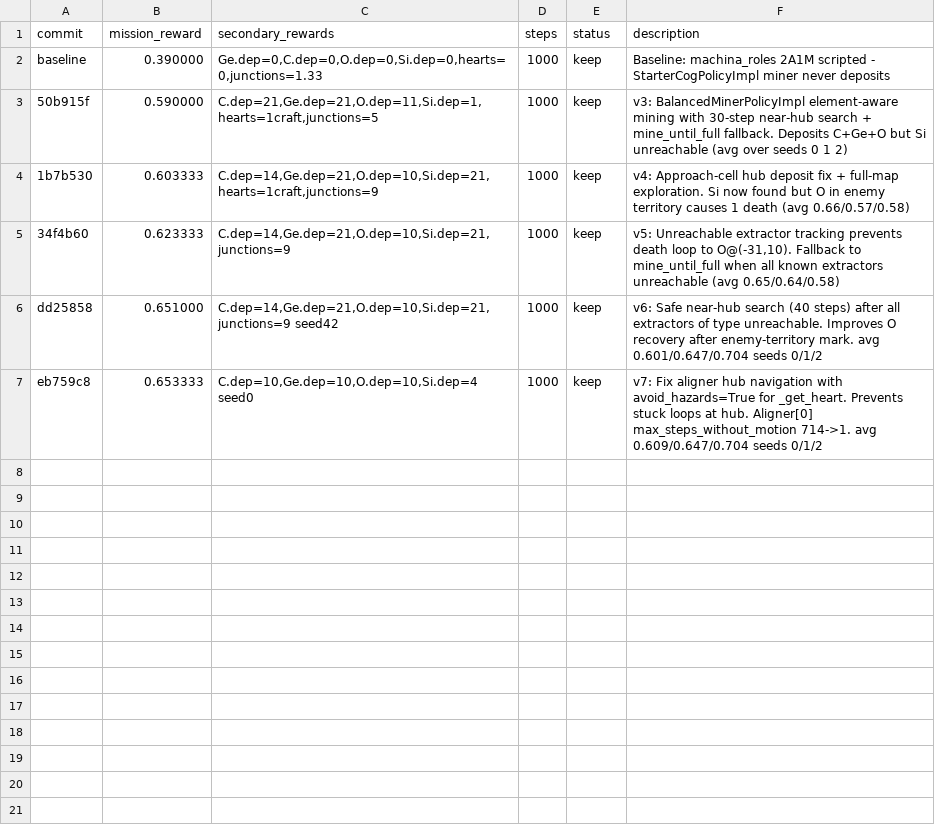
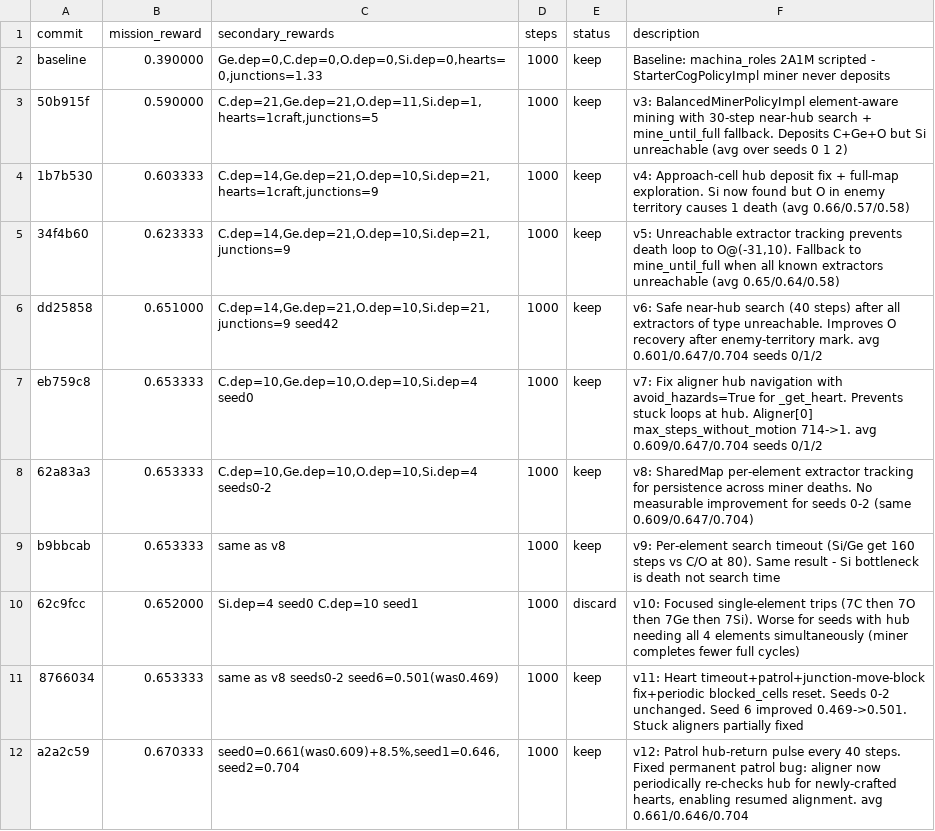
Before and after one commit to SolbiatiAlessandro/cogames, a TSV file: docs/results_autoresearch-issue-24-balanced-mining.tsv, drawn as a sheet.

```diff
--- a/docs/results_autoresearch-issue-24-balanced-mining.tsv
+++ b/docs/results_autoresearch-issue-24-balanced-mining.tsv
@@ -7 +7,6 @@ dd25858	0.651000	C.dep=14,Ge.dep=21,O.dep=10,Si.dep=21,junctions=9 seed42	1000	k
 eb759c8	0.653333	C.dep=10,Ge.dep=10,O.dep=10,Si.dep=4 seed0	1000	keep	v7: Fix aligner hub navigation with avoid_hazards=True for _get_heart. Prevents stuck loops at hub. Aligner[0] max_steps_without_motion 714->1. avg 0.609/0.647/0.704 seeds 0/1/2
+62a83a3	0.653333	C.dep=10,Ge.dep=10,O.dep=10,Si.dep=4 seeds0-2	1000	keep	v8: SharedMap per-element extractor tracking for persistence across miner deaths. No measurable improvement for seeds 0-2 (same 0.609/0.647/0.704)
+b9bbcab	0.653333	same as v8	1000	keep	v9: Per-element search timeout (Si/Ge get 160 steps vs C/O at 80). Same result - Si bottleneck is death not search time
+62c9fcc	0.652000	Si.dep=4 seed0 C.dep=10 seed1	1000	discard	v10: Focused single-element trips (7C then 7O then 7Ge then 7Si). Worse for seeds with hub needing all 4 elements simultaneously (miner completes fewer full cycles)
+8766034	0.653333	same as v8 seeds0-2 seed6=0.501(was0.469)	1000	keep	v11: Heart timeout+patrol+junction-move-block fix+periodic blocked_cells reset. Seeds 0-2 unchanged. Seed 6 improved 0.469->0.501. Stuck aligners partially fixed
+a2a2c59	0.670333	seed0=0.661(was0.609)+8.5%,seed1=0.646,seed2=0.704	1000	keep	v12: Patrol hub-return pulse every 40 steps. Fixed permanent patrol bug: aligner now periodically re-checks hub for newly-crafted hearts, enabling resumed alignment. avg 0.661/0.646/0.704
```
Also changed, not shown: 1 other file.
